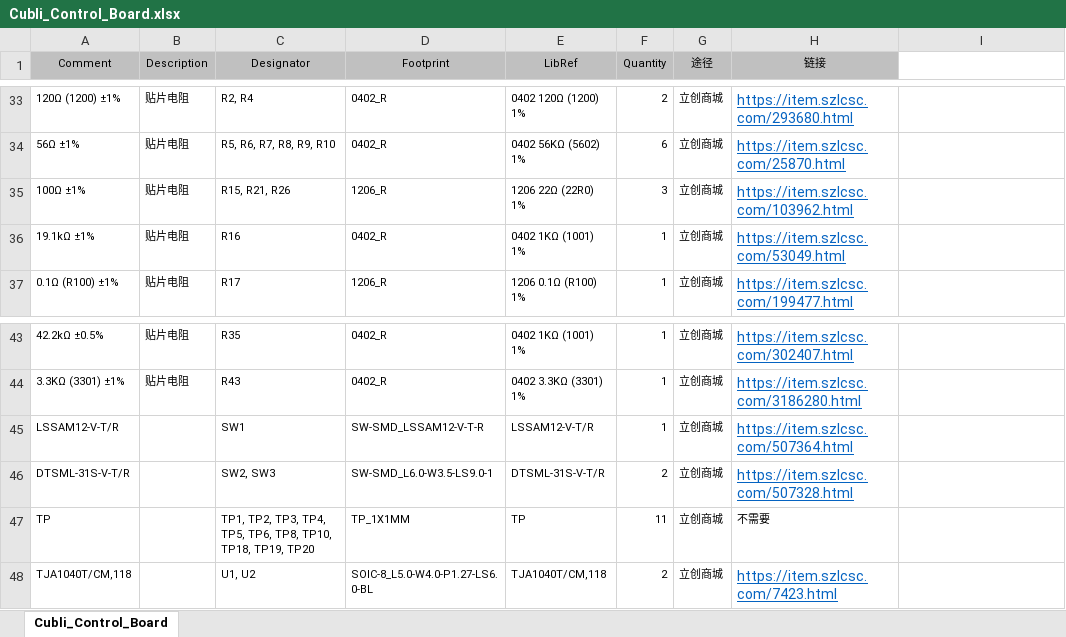
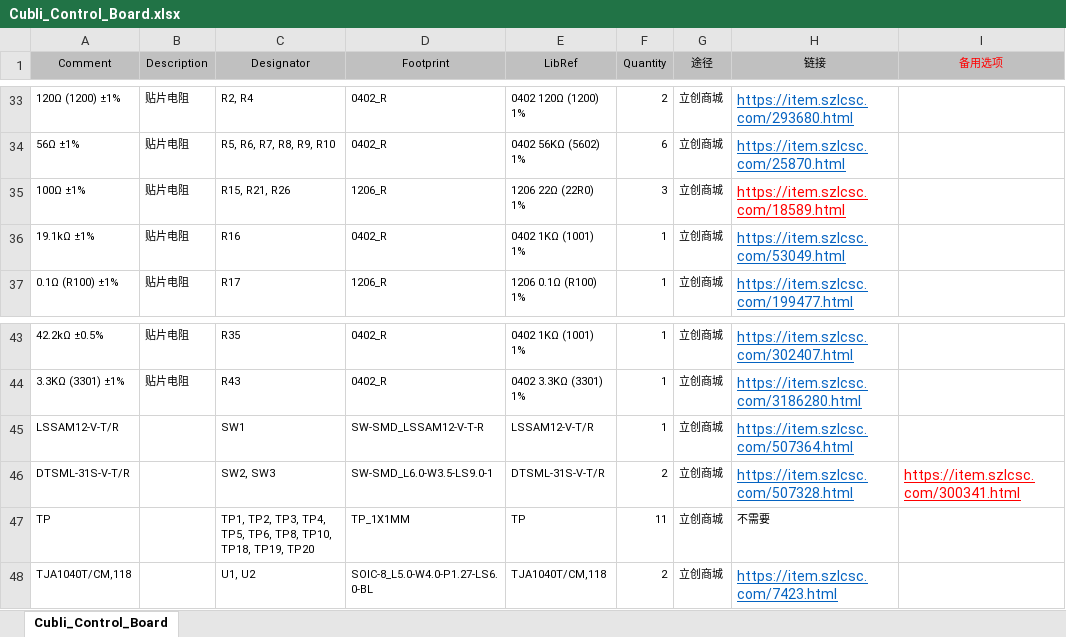
Before and after one commit to ZhaJiHu/Cubli_Mini, an Excel workbook: 6.Process/BOM/Cubli_Control_Board.xlsx, sheet Cubli_Control_Board, drawn as a sheet; only a part is shown, gaps mark what is left out; values as stored, in another font and other column widths than the file's, no borders; the diff names each change by its address in the sheet, - before the commit and + after, or states it on an @@ line.

```diff
--- a/6.Process/BOM/Cubli_Control_Board.xlsx (sheet Cubli_Control_Board)
+++ b/6.Process/BOM/Cubli_Control_Board.xlsx (sheet Cubli_Control_Board)
-I1: (empty)
+I1: 备用选项
-I1 fill: none
+I1 fill: #C0C0C0
-H35 (链接): https://item.szlcsc.com/103962.html
+H35 (链接): https://item.szlcsc.com/18589.html
-H35 text colour: #0563C1
+H35 text colour: #FF0000
-I46 (备用选项): (empty)
+I46 (备用选项): https://item.szlcsc.com/300341.html
```
Also changed, not shown: 6.Process/BOM/AS5600.xlsx, 6.Process/BOM/ESP32_UART.xlsx, 2 other files.
